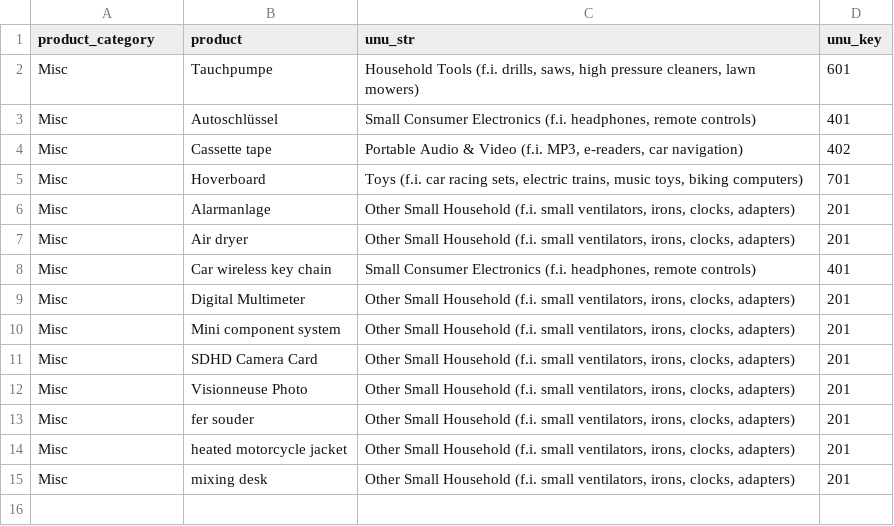
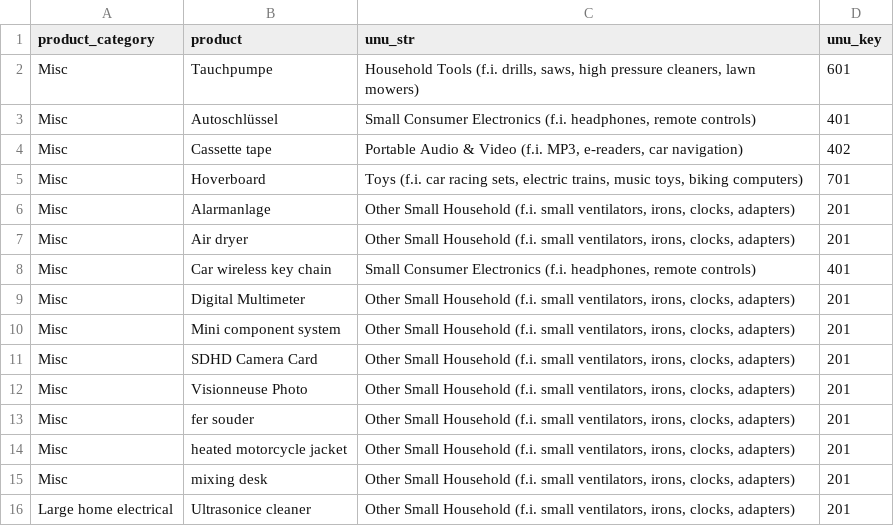
Before and after one commit to openrepair/tools, a CSV file: dat/product_map_leftovers.csv, drawn as a sheet.

```diff
--- a/dat/product_map_leftovers.csv
+++ b/dat/product_map_leftovers.csv
@@ -15 +15,2 @@ Misc,heated motorcycle jacket,"Other Small Household (f.i. small ventilators, ir
 Misc,mixing desk,"Other Small Household (f.i. small ventilators, irons, clocks, adapters)",201
+Large home electrical,Ultrasonice cleaner,"Other Small Household (f.i. small ventilators, irons, clocks, adapters)",201
```
Also changed, not shown: 1 other file.
